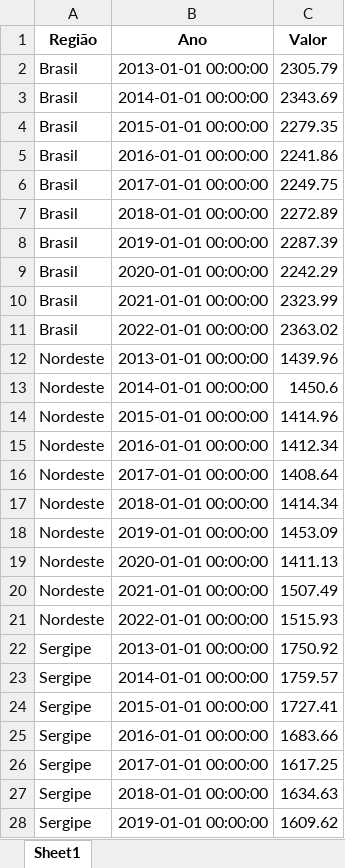
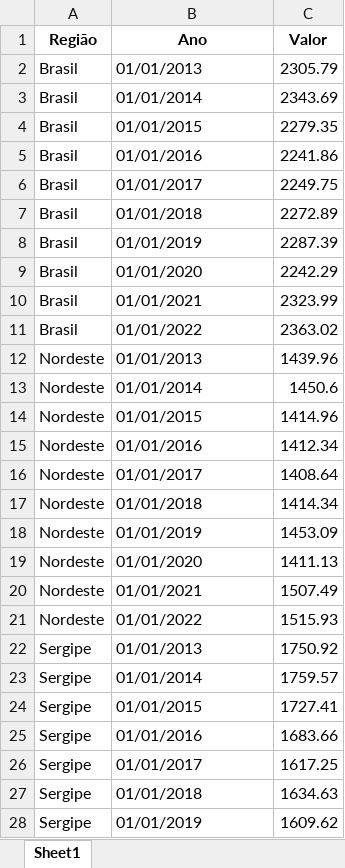
Before and after one commit to anuariosocieconomico/T25, an Excel workbook: Data/g7.1.xlsx, sheet Sheet1, drawn as a sheet; only a part is shown; values as stored, in another font and other column widths than the file's, no borders; the diff covers the shown part only; the diff names each change by its address in the sheet, - before the commit and + after, or states it on an @@ line.

Commit message:
Arquivo atualizado em 07/12/2023, 14:20:05.

```diff
--- a/Data/g7.1.xlsx (sheet Sheet1)
+++ b/Data/g7.1.xlsx (sheet Sheet1)
-B2 (Ano): 2013-01-01 00:00:00
+B2 (Ano): 01/01/2013
-B3 (Ano): 2014-01-01 00:00:00
+B3 (Ano): 01/01/2014
-B4 (Ano): 2015-01-01 00:00:00
+B4 (Ano): 01/01/2015
-B5 (Ano): 2016-01-01 00:00:00
+B5 (Ano): 01/01/2016
-B6 (Ano): 2017-01-01 00:00:00
+B6 (Ano): 01/01/2017
-B7 (Ano): 2018-01-01 00:00:00
+B7 (Ano): 01/01/2018
-B8 (Ano): 2019-01-01 00:00:00
+B8 (Ano): 01/01/2019
-B9 (Ano): 2020-01-01 00:00:00
+B9 (Ano): 01/01/2020
-B10 (Ano): 2021-01-01 00:00:00
+B10 (Ano): 01/01/2021
-B11 (Ano): 2022-01-01 00:00:00
+B11 (Ano): 01/01/2022
-B12 (Ano): 2013-01-01 00:00:00
+B12 (Ano): 01/01/2013
-B13 (Ano): 2014-01-01 00:00:00
+B13 (Ano): 01/01/2014
-B14 (Ano): 2015-01-01 00:00:00
+B14 (Ano): 01/01/2015
-B15 (Ano): 2016-01-01 00:00:00
+B15 (Ano): 01/01/2016
-B16 (Ano): 2017-01-01 00:00:00
+B16 (Ano): 01/01/2017
-B17 (Ano): 2018-01-01 00:00:00
+B17 (Ano): 01/01/2018
-B18 (Ano): 2019-01-01 00:00:00
+B18 (Ano): 01/01/2019
-B19 (Ano): 2020-01-01 00:00:00
+B19 (Ano): 01/01/2020
-B20 (Ano): 2021-01-01 00:00:00
+B20 (Ano): 01/01/2021
-B21 (Ano): 2022-01-01 00:00:00
+B21 (Ano): 01/01/2022
-B22 (Ano): 2013-01-01 00:00:00
+B22 (Ano): 01/01/2013
-B23 (Ano): 2014-01-01 00:00:00
+B23 (Ano): 01/01/2014
-B24 (Ano): 2015-01-01 00:00:00
+B24 (Ano): 01/01/2015
-B25 (Ano): 2016-01-01 00:00:00
+B25 (Ano): 01/01/2016
-B26 (Ano): 2017-01-01 00:00:00
+B26 (Ano): 01/01/2017
-B27 (Ano): 2018-01-01 00:00:00
+B27 (Ano): 01/01/2018
-B28 (Ano): 2019-01-01 00:00:00
+B28 (Ano): 01/01/2019
```
Also changed, not shown: 3 edited cells elsewhere in this sheet.
